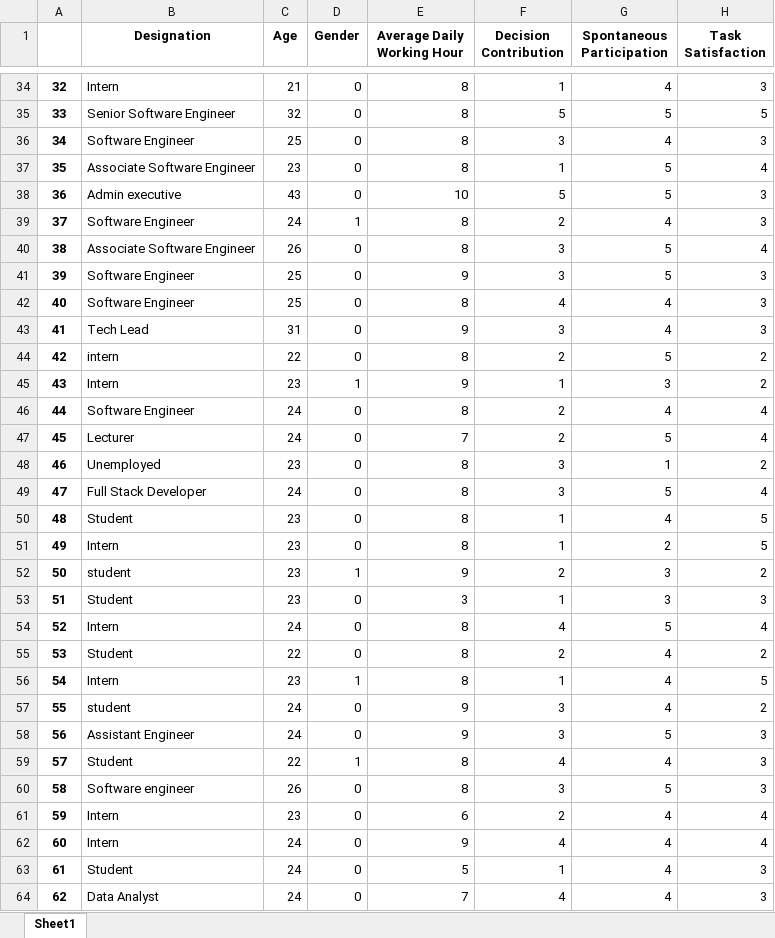
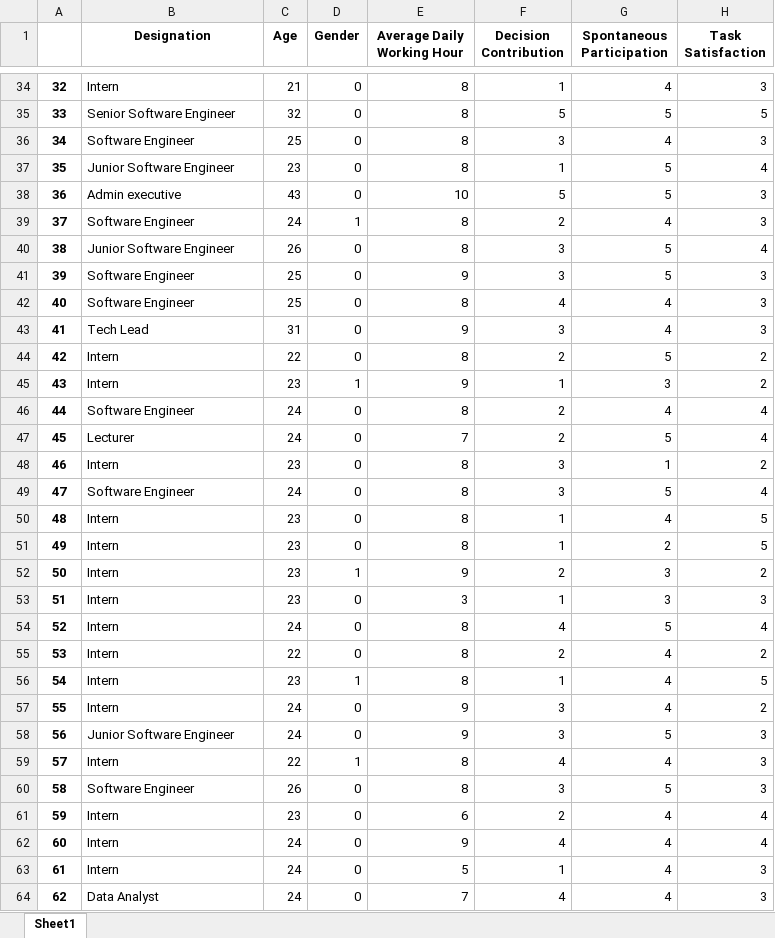
Before and after one commit to NoshinTahsin/GQM-Metrics, an Excel workbook: EncodedData.xlsx, sheet Sheet1, drawn as a sheet; only a part is shown, gaps mark what is left out; values as stored, in another font and other column widths than the file's, no borders; the diff covers the shown part only; the diff names each change by its address in the sheet, - before the commit and + after, or states it on an @@ line.

```diff
--- a/EncodedData.xlsx (sheet Sheet1)
+++ b/EncodedData.xlsx (sheet Sheet1)
-B37 (Designation): Associate Software Engineer
+B37 (Designation): Junior Software Engineer
-B40 (Designation): Associate Software Engineer
+B40 (Designation): Junior Software Engineer
-B44 (Designation): intern
+B44 (Designation): Intern
-B48 (Designation): Unemployed
+B48 (Designation): Intern
-B49 (Designation): Full Stack Developer
+B49 (Designation): Software Engineer
-B50 (Designation): Student
+B50 (Designation): Intern
-B52 (Designation): student
+B52 (Designation): Intern
-B53 (Designation): Student
+B53 (Designation): Intern
-B55 (Designation): Student
+B55 (Designation): Intern
-B57 (Designation): student
+B57 (Designation): Intern
-B58 (Designation): Assistant Engineer
+B58 (Designation): Junior Software Engineer
-B59 (Designation): Student
+B59 (Designation): Intern
-B60 (Designation): Software engineer
+B60 (Designation): Software Engineer
-B63 (Designation): Student
+B63 (Designation): Intern
```
Also changed, not shown: 33 edited cells elsewhere in this sheet, GQMCleanedData.xlsx, MetricsDataset.xlsx, 2 other files.
